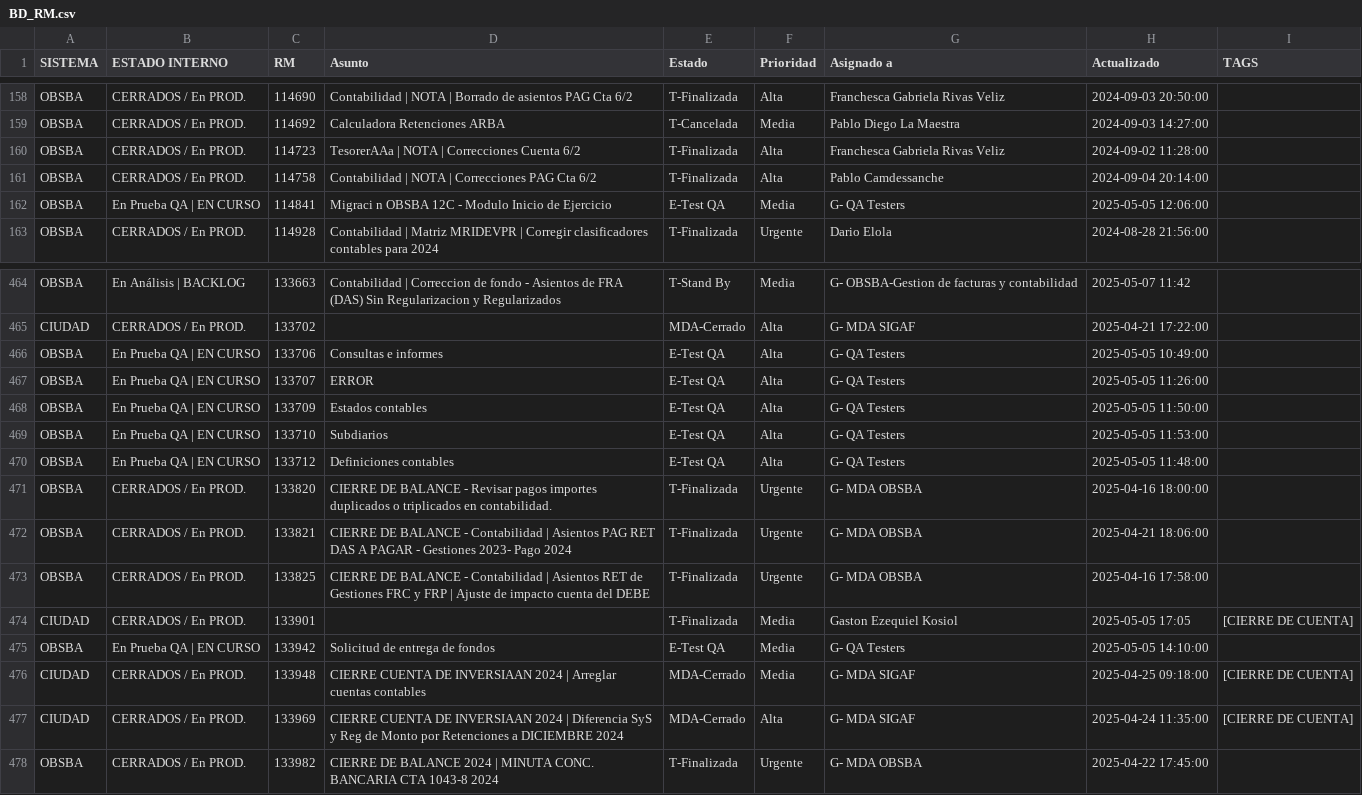
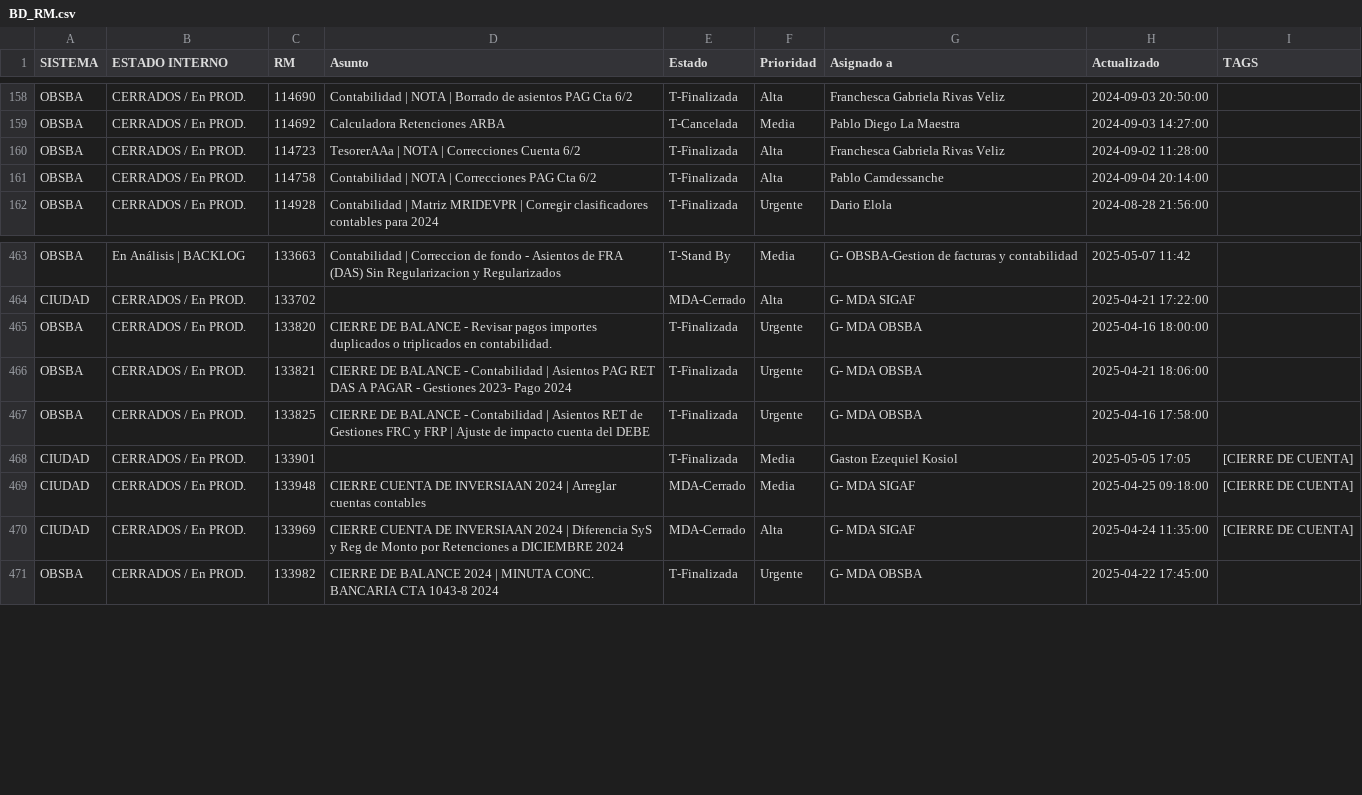
Before and after one commit to darioelola/Archivos, a CSV file: BD_RM.csv, drawn as a sheet; only a part is shown, gaps mark what is left out.

Commit message:
Update BD_RM.csv

```diff
--- a/BD_RM.csv
+++ b/BD_RM.csv
@@ -161,3 +161,2 @@ OBSBA,CERRADOS / En PROD.,114723,TesorerAAa | NOTA | Correcciones Cuenta 6/2,T-F
 OBSBA,CERRADOS / En PROD.,114758,Contabilidad | NOTA | Correcciones PAG Cta 6/2,T-Finalizada,Alta,Pablo Camdessanche,2024-09-04 20:14:00,
-OBSBA,En Prueba QA | EN CURSO,114841,Migraci n OBSBA 12C - Modulo Inicio de Ejercicio,E-Test QA,Media,G- QA Testers,2025-05-05 12:06:00,
 OBSBA,CERRADOS / En PROD.,114928,Contabilidad | Matriz MRIDEVPR | Corregir clasificadores contables para 2024,T-Finalizada,Urgente,Dario Elola,2024-08-28 21:56:00,
@@ -465,7 +464,2 @@ OBSBA,En Análisis | BACKLOG,133663,Contabilidad | Correccion de fondo - Asiento
 CIUDAD,CERRADOS / En PROD.,133702,,MDA-Cerrado,Alta,G- MDA SIGAF,2025-04-21 17:22:00,
-OBSBA,En Prueba QA | EN CURSO,133706,Consultas e informes,E-Test QA,Alta,G- QA Testers,2025-05-05 10:49:00,
-OBSBA,En Prueba QA | EN CURSO,133707,ERROR,E-Test QA,Alta,G- QA Testers,2025-05-05 11:26:00,
-OBSBA,En Prueba QA | EN CURSO,133709,Estados contables,E-Test QA,Alta,G- QA Testers,2025-05-05 11:50:00,
-OBSBA,En Prueba QA | EN CURSO,133710,Subdiarios,E-Test QA,Alta,G- QA Testers,2025-05-05 11:53:00,
-OBSBA,En Prueba QA | EN CURSO,133712,Definiciones contables,E-Test QA,Alta,G- QA Testers,2025-05-05 11:48:00,
 OBSBA,CERRADOS / En PROD.,133820,CIERRE DE BALANCE - Revisar pagos importes duplicados o triplicados en contabilidad.,T-Finalizada,Urgente,G- MDA OBSBA,2025-04-16 18:00:00,
@@ -474,3 +468,2 @@ OBSBA,CERRADOS / En PROD.,133825,CIERRE DE BALANCE - Contabilidad | Asientos RET
 CIUDAD,CERRADOS / En PROD.,133901,,T-Finalizada,Media,Gaston Ezequiel Kosiol,2025-05-05 17:05,[CIERRE DE CUENTA]
-OBSBA,En Prueba QA | EN CURSO,133942,Solicitud de entrega de fondos,E-Test QA,Media,G- QA Testers,2025-05-05 14:10:00,
 CIUDAD,CERRADOS / En PROD.,133948,CIERRE CUENTA DE INVERSIAAN 2024 | Arreglar cuentas contables,MDA-Cerrado,Media,G- MDA SIGAF,2025-04-25 09:18:00,[CIERRE DE CUENTA]
```
